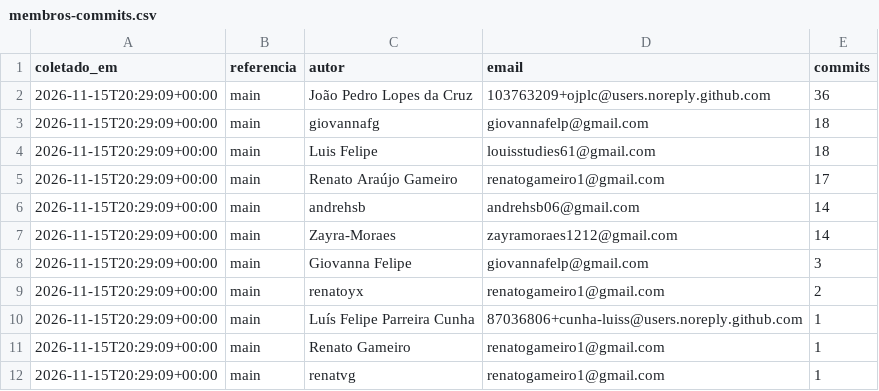
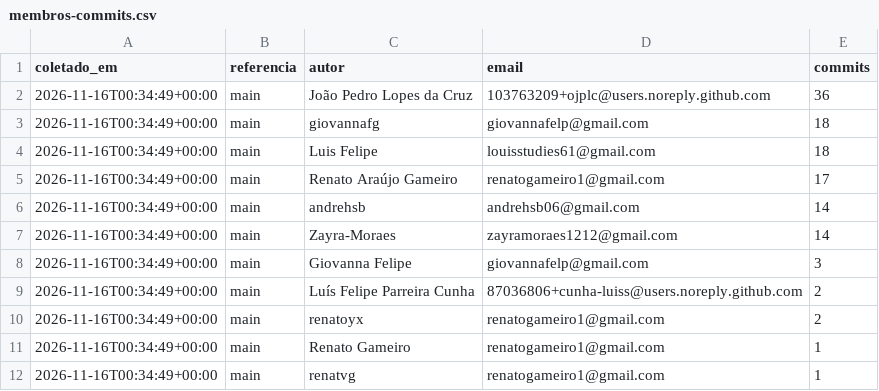
Before and after one commit to FCTE-Qualidade-de-Software-1/2026-2_T02_ADA_LOVELACE, a CSV file: docs/gestao/dados/membros-commits.csv, drawn as a sheet.

```diff
--- a/docs/gestao/dados/membros-commits.csv
+++ b/docs/gestao/dados/membros-commits.csv
@@ -1,12 +1,12 @@
 coletado_em,referencia,autor,email,commits
-2026-11-15T20:29:09+00:00,main,João Pedro Lopes da Cruz,103763209+ojplc@users.noreply.github.com,36
-2026-11-15T20:29:09+00:00,main,giovannafg,giovannafelp@gmail.com,18
-2026-11-15T20:29:09+00:00,main,Luis Felipe,louisstudies61@gmail.com,18
-2026-11-15T20:29:09+00:00,main,Renato Araújo Gameiro,renatogameiro1@gmail.com,17
-2026-11-15T20:29:09+00:00,main,andrehsb,andrehsb06@gmail.com,14
-2026-11-15T20:29:09+00:00,main,Zayra-Moraes,zayramoraes1212@gmail.com,14
-2026-11-15T20:29:09+00:00,main,Giovanna Felipe,giovannafelp@gmail.com,3
-2026-11-15T20:29:09+00:00,main,renatoyx,renatogameiro1@gmail.com,2
-2026-11-15T20:29:09+00:00,main,Luís Felipe Parreira Cunha,87036806+cunha-luiss@users.noreply.github.com,1
-2026-11-15T20:29:09+00:00,main,Renato Gameiro,renatogameiro1@gmail.com,1
-2026-11-15T20:29:09+00:00,main,renatvg,renatogameiro1@gmail.com,1
+2026-11-16T00:34:49+00:00,main,João Pedro Lopes da Cruz,103763209+ojplc@users.noreply.github.com,36
+2026-11-16T00:34:49+00:00,main,giovannafg,giovannafelp@gmail.com,18
+2026-11-16T00:34:49+00:00,main,Luis Felipe,louisstudies61@gmail.com,18
+2026-11-16T00:34:49+00:00,main,Renato Araújo Gameiro,renatogameiro1@gmail.com,17
+2026-11-16T00:34:49+00:00,main,andrehsb,andrehsb06@gmail.com,14
+2026-11-16T00:34:49+00:00,main,Zayra-Moraes,zayramoraes1212@gmail.com,14
+2026-11-16T00:34:49+00:00,main,Giovanna Felipe,giovannafelp@gmail.com,3
+2026-11-16T00:34:49+00:00,main,Luís Felipe Parreira Cunha,87036806+cunha-luiss@users.noreply.github.com,2
+2026-11-16T00:34:49+00:00,main,renatoyx,renatogameiro1@gmail.com,2
+2026-11-16T00:34:49+00:00,main,Renato Gameiro,renatogameiro1@gmail.com,1
+2026-11-16T00:34:49+00:00,main,renatvg,renatogameiro1@gmail.com,1
```
Also changed, not shown: docs/gestao/dados/lead-cycle-time.csv, 7 other files.
